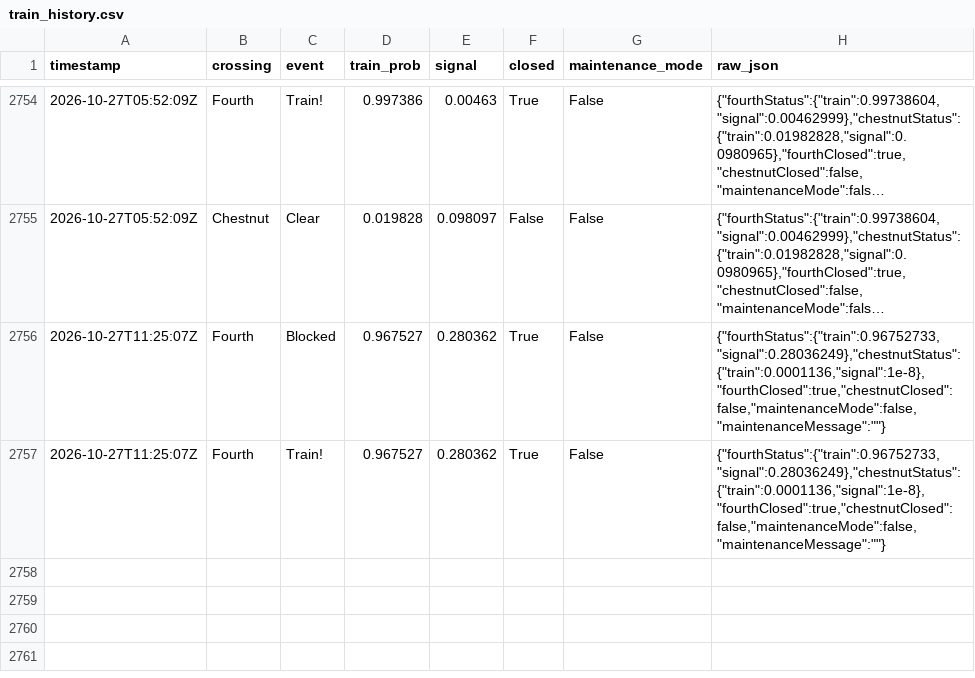
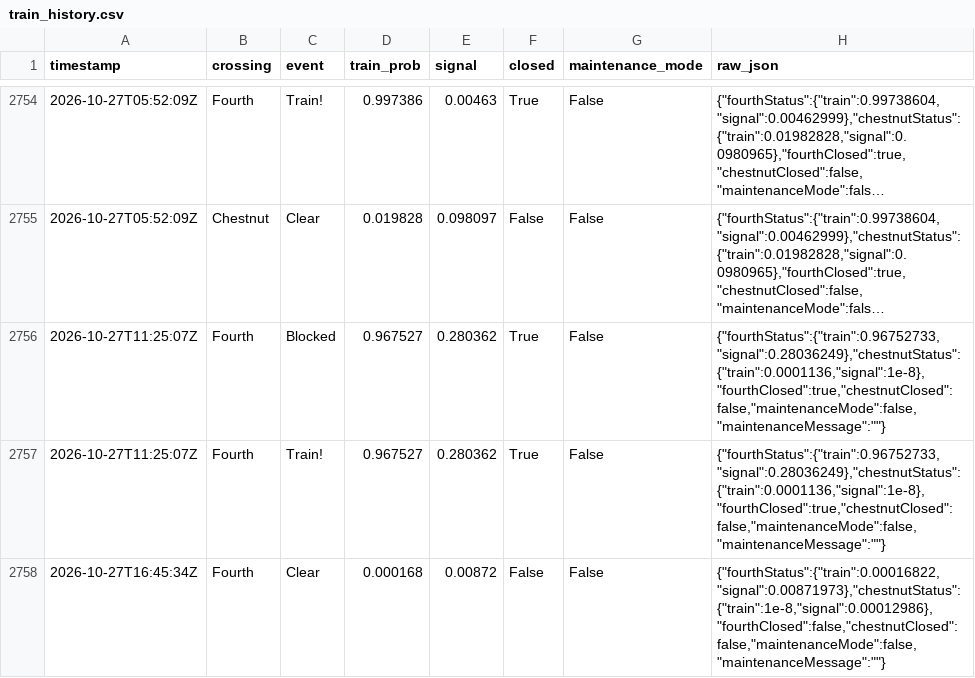
Before and after one commit to sdossey/train-blocker-tracker, a CSV file: train_history.csv, drawn as a sheet; only a part is shown, gaps mark what is left out; long unchanged cells end in …; the diff names each change by its address in the sheet, - before the commit and + after, or states it on an @@ line.

```diff
--- a/train_history.csv
+++ b/train_history.csv
+row 2758: 2026-10-27T16:45:34Z | Fourth | Clear | 0.000168 | 0.00872 | False | False | {"fourthStatus":{"train":0.00016822,"signal":0.00871973},"chestnutStatus":{"train":1e-8,"signal":0.00012986},"fourthClosed":false,"chestnutClosed":false,"maintenanceMode":false,"maintenanceMessage":""}
```
Also changed, not shown: 1 other file.
